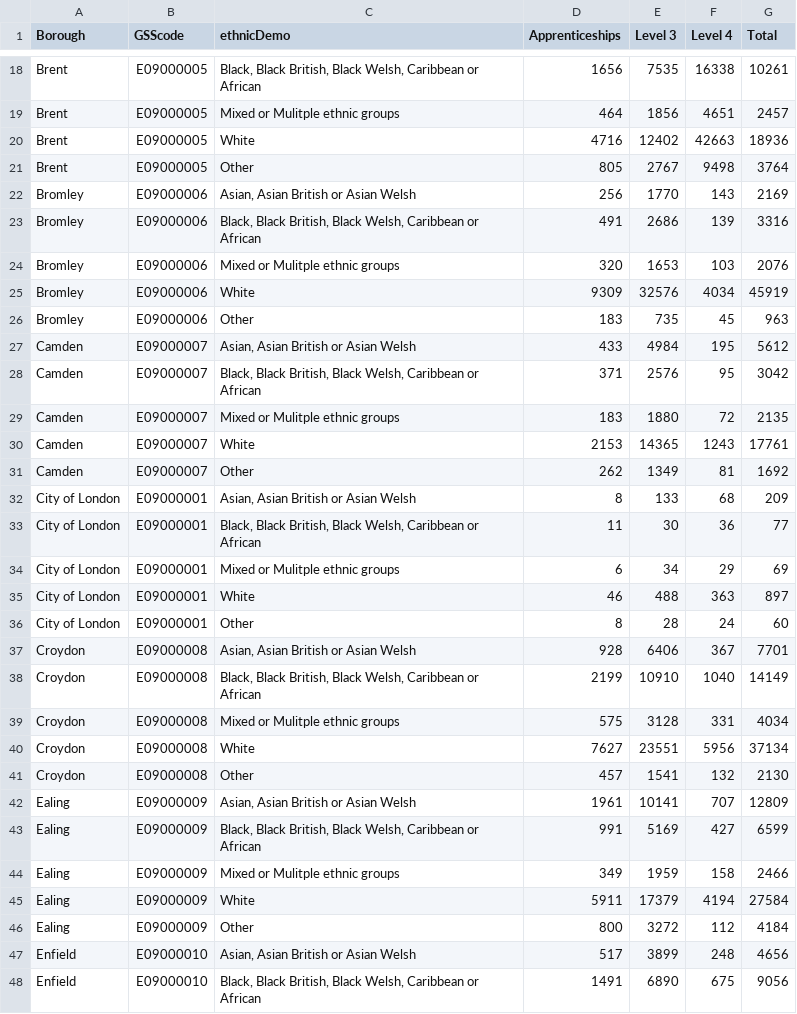
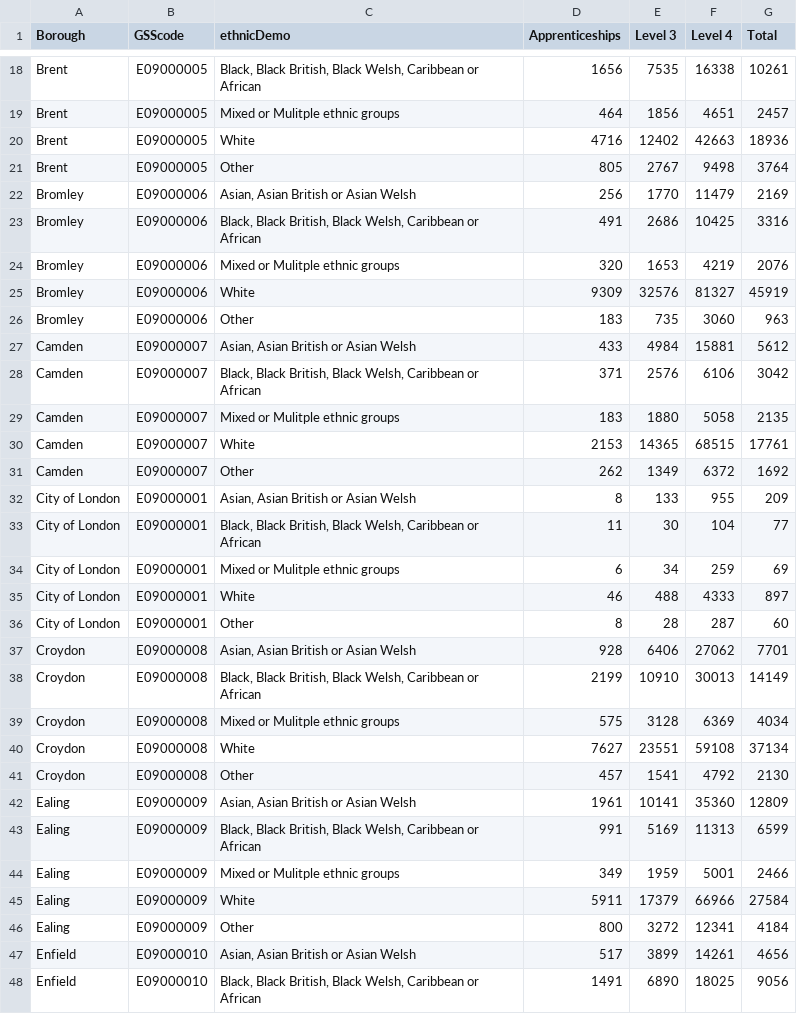
Before and after one commit to josephine-oye/data, a CSV file: qualificationData.csv, drawn as a sheet; only a part is shown, gaps mark what is left out; the diff covers the shown part only.

Commit message:
Update qualificationData.csv

```diff
--- a/qualificationData.csv
+++ b/qualificationData.csv
@@ -21,28 +21,28 @@
 "Brent","E09000005","Other",805,2767,9498,3764
-"Bromley","E09000006","Asian, Asian British or Asian Welsh",256,1770,143,2169
-"Bromley","E09000006","Black, Black British, Black Welsh, Caribbean or African",491,2686,139,3316
-"Bromley","E09000006","Mixed or Mulitple ethnic groups",320,1653,103,2076
-"Bromley","E09000006","White",9309,32576,4034,45919
-"Bromley","E09000006","Other",183,735,45,963
-"Camden","E09000007","Asian, Asian British or Asian Welsh",433,4984,195,5612
-"Camden","E09000007","Black, Black British, Black Welsh, Caribbean or African",371,2576,95,3042
-"Camden","E09000007","Mixed or Mulitple ethnic groups",183,1880,72,2135
-"Camden","E09000007","White",2153,14365,1243,17761
-"Camden","E09000007","Other",262,1349,81,1692
-"City of London","E09000001","Asian, Asian British or Asian Welsh",8,133,68,209
-"City of London","E09000001","Black, Black British, Black Welsh, Caribbean or African",11,30,36,77
-"City of London","E09000001","Mixed or Mulitple ethnic groups",6,34,29,69
-"City of London","E09000001","White",46,488,363,897
-"City of London","E09000001","Other",8,28,24,60
-"Croydon","E09000008","Asian, Asian British or Asian Welsh",928,6406,367,7701
-"Croydon","E09000008","Black, Black British, Black Welsh, Caribbean or African",2199,10910,1040,14149
-"Croydon","E09000008","Mixed or Mulitple ethnic groups",575,3128,331,4034
-"Croydon","E09000008","White",7627,23551,5956,37134
-"Croydon","E09000008","Other",457,1541,132,2130
-"Ealing","E09000009","Asian, Asian British or Asian Welsh",1961,10141,707,12809
-"Ealing","E09000009","Black, Black British, Black Welsh, Caribbean or African",991,5169,427,6599
-"Ealing","E09000009","Mixed or Mulitple ethnic groups",349,1959,158,2466
-"Ealing","E09000009","White",5911,17379,4194,27584
-"Ealing","E09000009","Other",800,3272,112,4184
-"Enfield","E09000010","Asian, Asian British or Asian Welsh",517,3899,248,4656
-"Enfield","E09000010","Black, Black British, Black Welsh, Caribbean or African",1491,6890,675,9056
+"Bromley","E09000006","Asian, Asian British or Asian Welsh",256,1770,11479,2169
+"Bromley","E09000006","Black, Black British, Black Welsh, Caribbean or African",491,2686,10425,3316
+"Bromley","E09000006","Mixed or Mulitple ethnic groups",320,1653,4219,2076
+"Bromley","E09000006","White",9309,32576,81327,45919
+"Bromley","E09000006","Other",183,735,3060,963
+"Camden","E09000007","Asian, Asian British or Asian Welsh",433,4984,15881,5612
+"Camden","E09000007","Black, Black British, Black Welsh, Caribbean or African",371,2576,6106,3042
+"Camden","E09000007","Mixed or Mulitple ethnic groups",183,1880,5058,2135
+"Camden","E09000007","White",2153,14365,68515,17761
+"Camden","E09000007","Other",262,1349,6372,1692
+"City of London","E09000001","Asian, Asian British or Asian Welsh",8,133,955,209
+"City of London","E09000001","Black, Black British, Black Welsh, Caribbean or African",11,30,104,77
+"City of London","E09000001","Mixed or Mulitple ethnic groups",6,34,259,69
+"City of London","E09000001","White",46,488,4333,897
+"City of London","E09000001","Other",8,28,287,60
+"Croydon","E09000008","Asian, Asian British or Asian Welsh",928,6406,27062,7701
+"Croydon","E09000008","Black, Black British, Black Welsh, Caribbean or African",2199,10910,30013,14149
+"Croydon","E09000008","Mixed or Mulitple ethnic groups",575,3128,6369,4034
+"Croydon","E09000008","White",7627,23551,59108,37134
+"Croydon","E09000008","Other",457,1541,4792,2130
+"Ealing","E09000009","Asian, Asian British or Asian Welsh",1961,10141,35360,12809
+"Ealing","E09000009","Black, Black British, Black Welsh, Caribbean or African",991,5169,11313,6599
+"Ealing","E09000009","Mixed or Mulitple ethnic groups",349,1959,5001,2466
+"Ealing","E09000009","White",5911,17379,66966,27584
+"Ealing","E09000009","Other",800,3272,12341,4184
+"Enfield","E09000010","Asian, Asian British or Asian Welsh",517,3899,14261,4656
+"Enfield","E09000010","Black, Black British, Black Welsh, Caribbean or African",1491,6890,18025,9056
```
Also changed, not shown: 117 edited cells elsewhere in this file.
